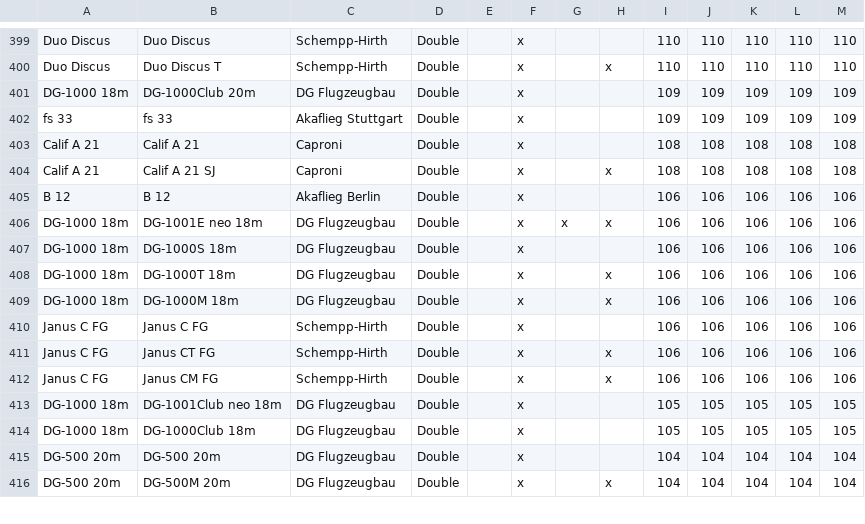
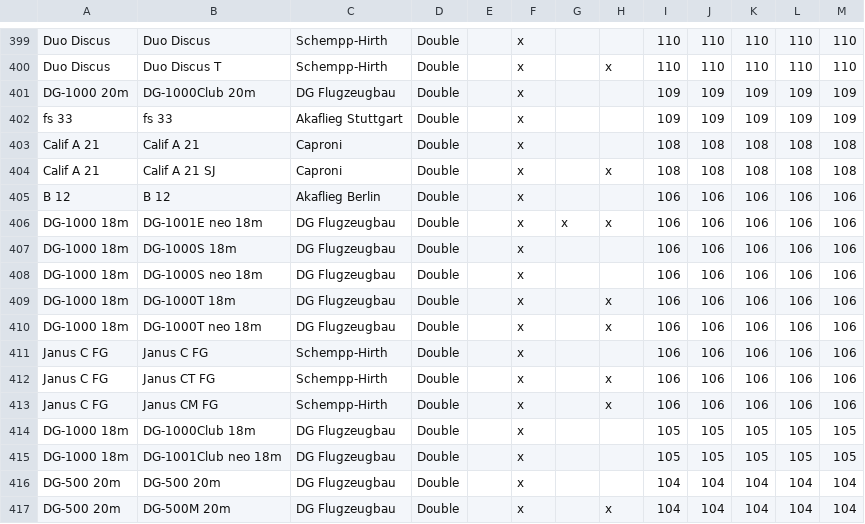
Before and after one commit to weglide/GliderList, a CSV file: extended_indexlist.csv, drawn as a sheet; only a part is shown, gaps mark what is left out.

Commit message:
Updated DG-1000 neo 18m

```diff
--- a/extended_indexlist.csv
+++ b/extended_indexlist.csv
@@ -400,3 +400,3 @@ Duo Discus,Duo Discus,Schempp-Hirth,Double,,x,,,110,110,110,110,110
 Duo Discus,Duo Discus T,Schempp-Hirth,Double,,x,,x,110,110,110,110,110
-DG-1000 18m,DG-1000Club 20m,DG Flugzeugbau,Double,,x,,,109,109,109,109,109
+DG-1000 20m,DG-1000Club 20m,DG Flugzeugbau,Double,,x,,,109,109,109,109,109
 fs 33,fs 33,Akaflieg Stuttgart,Double,,x,,,109,109,109,109,109
@@ -407,4 +407,5 @@ DG-1000 18m,DG-1001E neo 18m,DG Flugzeugbau,Double,,x,x,x,106,106,106,106,106
 DG-1000 18m,DG-1000S 18m,DG Flugzeugbau,Double,,x,,,106,106,106,106,106
+DG-1000 18m,DG-1000S neo 18m,DG Flugzeugbau,Double,,x,,,106,106,106,106,106
 DG-1000 18m,DG-1000T 18m,DG Flugzeugbau,Double,,x,,x,106,106,106,106,106
-DG-1000 18m,DG-1000M 18m,DG Flugzeugbau,Double,,x,,x,106,106,106,106,106
+DG-1000 18m,DG-1000T neo 18m,DG Flugzeugbau,Double,,x,,x,106,106,106,106,106
 Janus C FG,Janus C FG,Schempp-Hirth,Double,,x,,,106,106,106,106,106
@@ -412,4 +413,4 @@ Janus C FG,Janus CT FG,Schempp-Hirth,Double,,x,,x,106,106,106,106,106
 Janus C FG,Janus CM FG,Schempp-Hirth,Double,,x,,x,106,106,106,106,106
+DG-1000 18m,DG-1000Club 18m,DG Flugzeugbau,Double,,x,,,105,105,105,105,105
 DG-1000 18m,DG-1001Club neo 18m,DG Flugzeugbau,Double,,x,,,105,105,105,105,105
-DG-1000 18m,DG-1000Club 18m,DG Flugzeugbau,Double,,x,,,105,105,105,105,105
 DG-500 20m,DG-500 20m,DG Flugzeugbau,Double,,x,,,104,104,104,104,104
```
